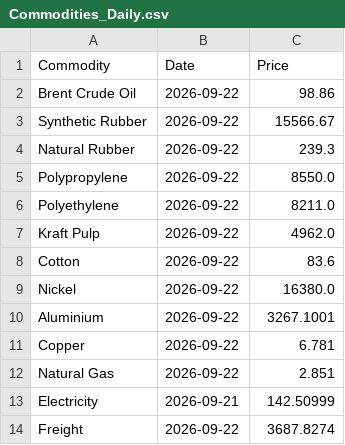
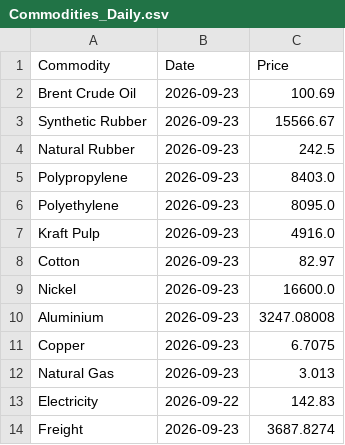
Before and after one commit to NWLPSDataReporting/commodity-tracker, a CSV file: Commodities_Daily.csv, drawn as a sheet.

```diff
--- a/Commodities_Daily.csv
+++ b/Commodities_Daily.csv
@@ -1,14 +1,14 @@
 Commodity,Date,Price
-Brent Crude Oil,2026-09-22,98.86
-Synthetic Rubber,2026-09-22,15566.67
-Natural Rubber,2026-09-22,239.3
-Polypropylene,2026-09-22,8550.0
-Polyethylene,2026-09-22,8211.0
-Kraft Pulp,2026-09-22,4962.0
-Cotton,2026-09-22,83.6
-Nickel,2026-09-22,16380.0
-Aluminium,2026-09-22,3267.1001
-Copper,2026-09-22,6.781
-Natural Gas,2026-09-22,2.851
-Electricity,2026-09-21,142.50999
-Freight,2026-09-22,3687.8274
+Brent Crude Oil,2026-09-23,100.69
+Synthetic Rubber,2026-09-23,15566.67
+Natural Rubber,2026-09-23,242.5
+Polypropylene,2026-09-23,8403.0
+Polyethylene,2026-09-23,8095.0
+Kraft Pulp,2026-09-23,4916.0
+Cotton,2026-09-23,82.97
+Nickel,2026-09-23,16600.0
+Aluminium,2026-09-23,3247.08008
+Copper,2026-09-23,6.7075
+Natural Gas,2026-09-23,3.013
+Electricity,2026-09-22,142.83
+Freight,2026-09-23,3687.8274
```
